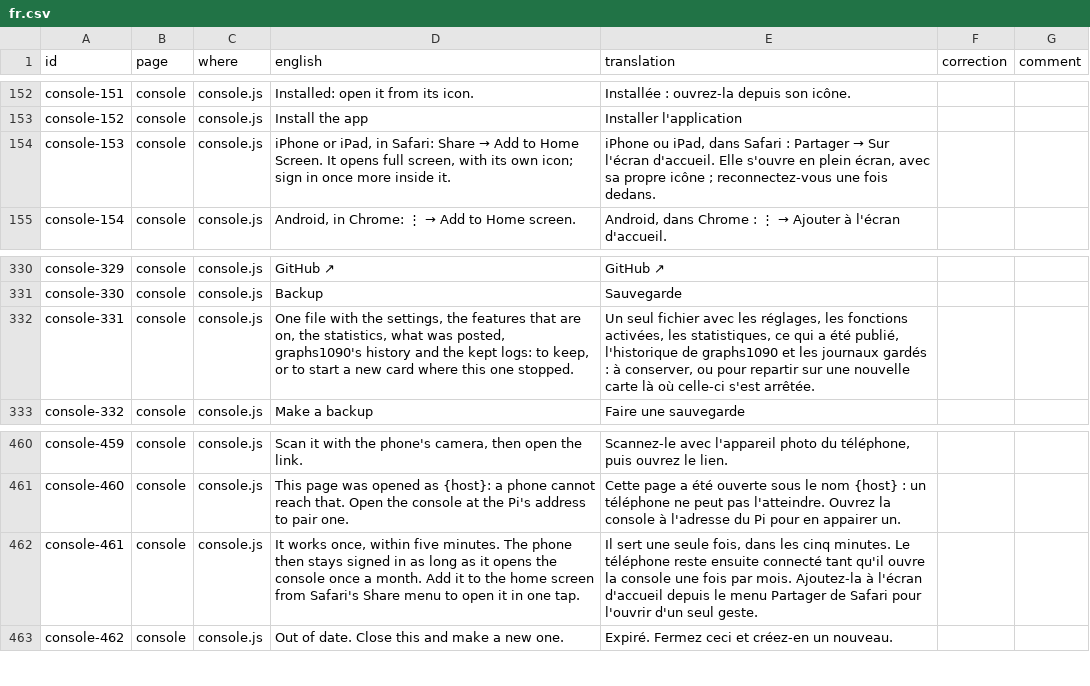
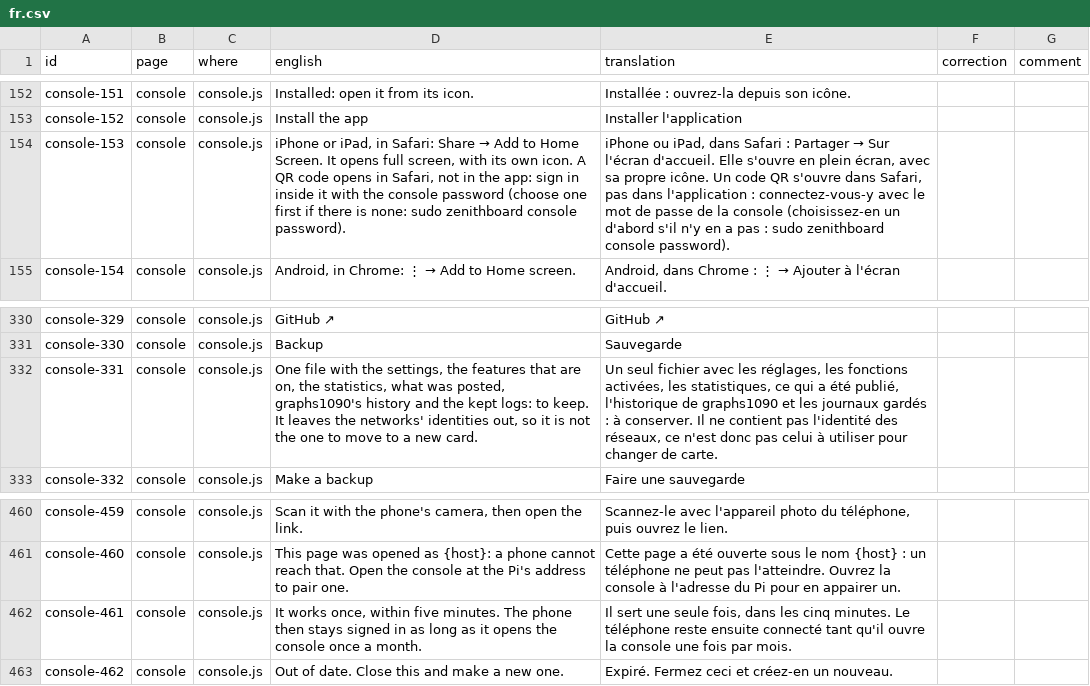
Before and after one commit to regis57/ZenithBoard, a CSV file: docs/translations/fr.csv, drawn as a sheet; only a part is shown, gaps mark what is left out.

```diff
--- a/docs/translations/fr.csv
+++ b/docs/translations/fr.csv
@@ -153,3 +153,3 @@ console-151,console,console.js,Installed: open it from its icon.,Installée : o
 console-152,console,console.js,Install the app,Installer l'application,,
-console-153,console,console.js,"iPhone or iPad, in Safari: Share → Add to Home Screen. It opens full screen, with its own icon; sign in once more inside it.","iPhone ou iPad, dans Safari : Partager → Sur l'écran d'accueil. Elle s'ouvre en plein écran, avec sa propre icône ; reconnectez-vous une fois dedans.",,
+console-153,console,console.js,"iPhone or iPad, in Safari: Share → Add to Home Screen. It opens full screen, with its own icon. A QR code opens in Safari, not in the app: sign in inside it with the console password (choose one first if there is none: sudo zenithboard console password).","iPhone ou iPad, dans Safari : Partager → Sur l'écran d'accueil. Elle s'ouvre en plein écran, avec sa propre icône. Un code QR s'ouvre dans Safari, pas dans l'application : connectez-vous-y avec le mot de passe de la console (choisissez-en un d'abord s'il n'y en a pas : sudo zenithboard console password).",,
 console-154,console,console.js,"Android, in Chrome: ⋮ → Add to Home screen.","Android, dans Chrome : ⋮ → Ajouter à l'écran d'accueil.",,
@@ -331,3 +331,3 @@ console-329,console,console.js,GitHub ↗,GitHub ↗,,
 console-330,console,console.js,Backup,Sauvegarde,,
-console-331,console,console.js,"One file with the settings, the features that are on, the statistics, what was posted, graphs1090's history and the kept logs: to keep, or to start a new card where this one stopped.","Un seul fichier avec les réglages, les fonctions activées, les statistiques, ce qui a été publié, l'historique de graphs1090 et les journaux gardés : à conserver, ou pour repartir sur une nouvelle carte là où celle-ci s'est arrêtée.",,
+console-331,console,console.js,"One file with the settings, the features that are on, the statistics, what was posted, graphs1090's history and the kept logs: to keep. It leaves the networks' identities out, so it is not the one to move to a new card.","Un seul fichier avec les réglages, les fonctions activées, les statistiques, ce qui a été publié, l'historique de graphs1090 et les journaux gardés : à conserver. Il ne contient pas l'identité des réseaux, ce n'est donc pas celui à utiliser pour changer de carte.",,
 console-332,console,console.js,Make a backup,Faire une sauvegarde,,
@@ -461,3 +461,3 @@ console-459,console,console.js,"Scan it with the phone's camera, then open the l
 console-460,console,console.js,This page was opened as {host}: a phone cannot reach that. Open the console at the Pi's address to pair one.,Cette page a été ouverte sous le nom {host} : un téléphone ne peut pas l'atteindre. Ouvrez la console à l'adresse du Pi pour en appairer un.,,
-console-461,console,console.js,"It works once, within five minutes. The phone then stays signed in as long as it opens the console once a month. Add it to the home screen from Safari's Share menu to open it in one tap.","Il sert une seule fois, dans les cinq minutes. Le téléphone reste ensuite connecté tant qu'il ouvre la console une fois par mois. Ajoutez-la à l'écran d'accueil depuis le menu Partager de Safari pour l'ouvrir d'un seul geste.",,
+console-461,console,console.js,"It works once, within five minutes. The phone then stays signed in as long as it opens the console once a month.","Il sert une seule fois, dans les cinq minutes. Le téléphone reste ensuite connecté tant qu'il ouvre la console une fois par mois.",,
 console-462,console,console.js,Out of date. Close this and make a new one.,Expiré. Fermez ceci et créez-en un nouveau.,,
```
Also changed, not shown: docs/translations/ar.csv, docs/translations/es.csv, 52 other files.
